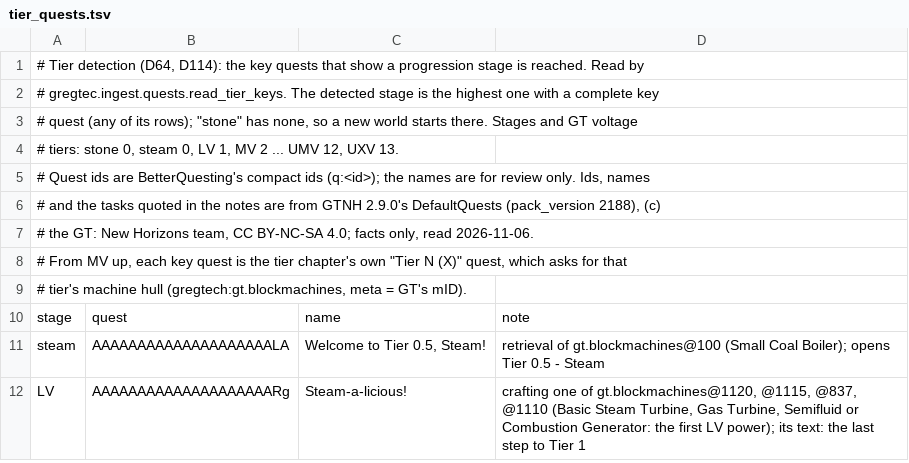
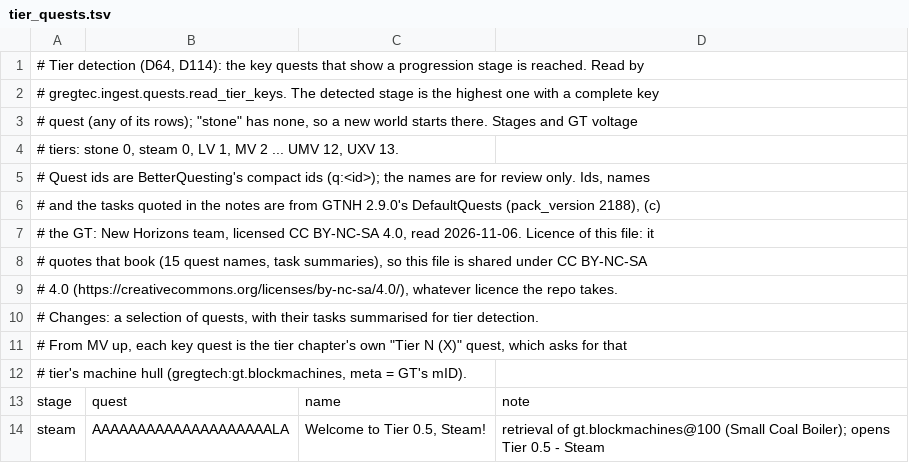
Before and after one commit to crazie450-prog/GretecOS, a TSV file: data/curated/tier_quests.tsv, drawn as a sheet; only a part is shown; the shorter side is filled out with more unchanged rows.

```diff
--- a/data/curated/tier_quests.tsv
+++ b/data/curated/tier_quests.tsv
@@ -6,3 +6,6 @@
 # and the tasks quoted in the notes are from GTNH 2.9.0's DefaultQuests (pack_version 2188), (c)
-# the GT: New Horizons team, CC BY-NC-SA 4.0; facts only, read 2026-11-06.
+# the GT: New Horizons team, licensed CC BY-NC-SA 4.0, read 2026-11-06. Licence of this file: it
+# quotes that book (15 quest names, task summaries), so this file is shared under CC BY-NC-SA
+# 4.0 (https://creativecommons.org/licenses/by-nc-sa/4.0/), whatever licence the repo takes.
+# Changes: a selection of quests, with their tasks summarised for tier detection.
 # From MV up, each key quest is the tier chapter's own "Tier N (X)" quest, which asks for that
```
Also changed, not shown: 12 other files.
